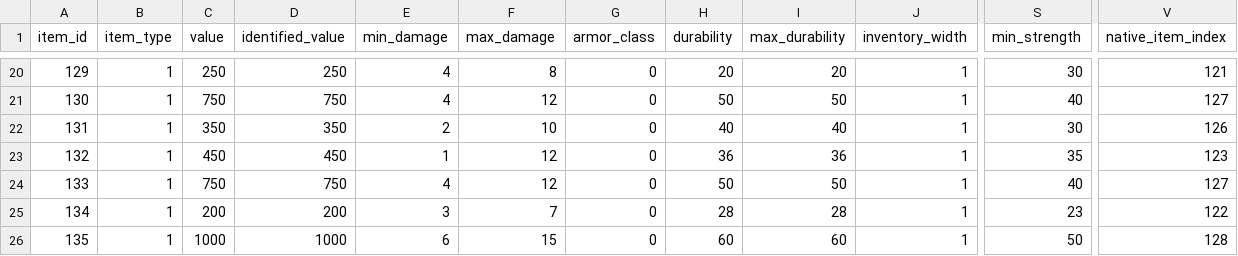
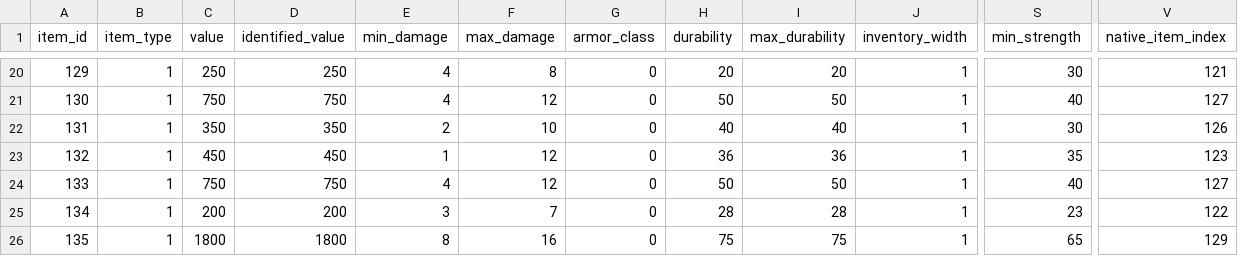
Before and after one commit to efedo/Godevilution, a TSV file: server/content/hellfire/items.tsv, drawn as a sheet; only a part is shown, gaps mark what is left out; the diff names each change by its address in the sheet, - before the commit and + after, or states it on an @@ line.

Commit message:
fix(content): correct Doombringer base metadata

```diff
--- a/server/content/hellfire/items.tsv
+++ b/server/content/hellfire/items.tsv
-C26 (value): 1000
+C26 (value): 1800
-D26 (identified_value): 1000
+D26 (identified_value): 1800
-E26 (min_damage): 6
+E26 (min_damage): 8
-F26 (max_damage): 15
+F26 (max_damage): 16
-H26 (durability): 60
+H26 (durability): 75
-I26 (max_durability): 60
+I26 (max_durability): 75
-S26 (min_strength): 50
+S26 (min_strength): 65
-V26 (native_item_index): 128
+V26 (native_item_index): 129
```
Also changed, not shown: 2 other files.
